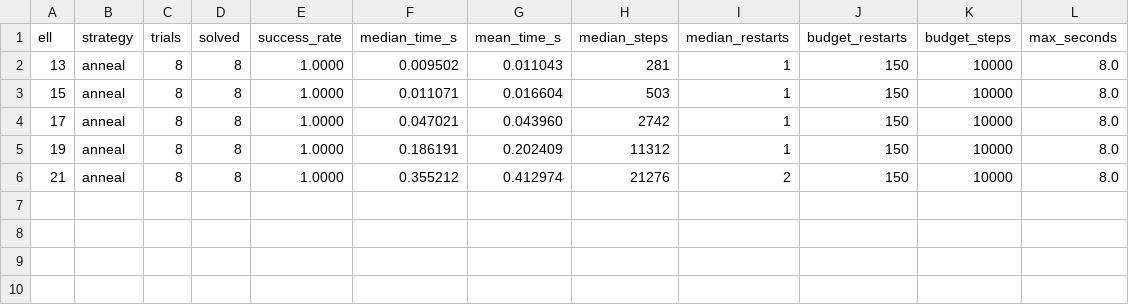
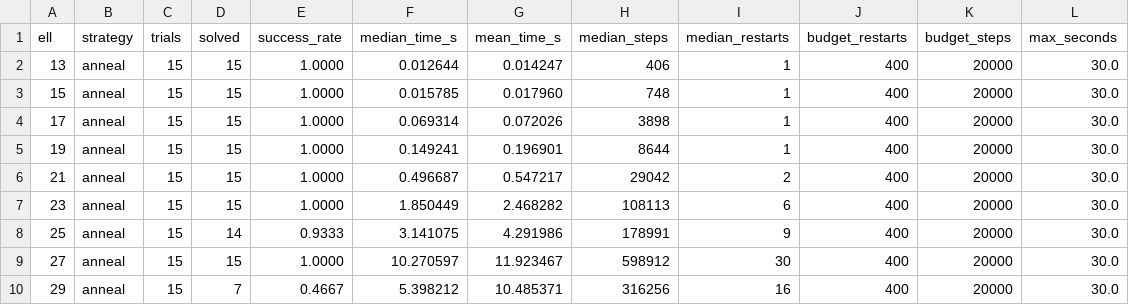
Before and after one commit to IgorSSBarbosa/LegendrePairs, a CSV file: results/scaling_time.csv, drawn as a sheet.

```diff
--- a/results/scaling_time.csv
+++ b/results/scaling_time.csv
@@ -1,6 +1,10 @@
 ell,strategy,trials,solved,success_rate,median_time_s,mean_time_s,median_steps,median_restarts,budget_restarts,budget_steps,max_seconds
-13,anneal,8,8,1.0000,0.009502,0.011043,281,1,150,10000,8.0
-15,anneal,8,8,1.0000,0.011071,0.016604,503,1,150,10000,8.0
-17,anneal,8,8,1.0000,0.047021,0.043960,2742,1,150,10000,8.0
-19,anneal,8,8,1.0000,0.186191,0.202409,11312,1,150,10000,8.0
-21,anneal,8,8,1.0000,0.355212,0.412974,21276,2,150,10000,8.0
+13,anneal,15,15,1.0000,0.012644,0.014247,406,1,400,20000,30.0
+15,anneal,15,15,1.0000,0.015785,0.017960,748,1,400,20000,30.0
+17,anneal,15,15,1.0000,0.069314,0.072026,3898,1,400,20000,30.0
+19,anneal,15,15,1.0000,0.149241,0.196901,8644,1,400,20000,30.0
+21,anneal,15,15,1.0000,0.496687,0.547217,29042,2,400,20000,30.0
+23,anneal,15,15,1.0000,1.850449,2.468282,108113,6,400,20000,30.0
+25,anneal,15,14,0.9333,3.141075,4.291986,178991,9,400,20000,30.0
+27,anneal,15,15,1.0000,10.270597,11.923467,598912,30,400,20000,30.0
+29,anneal,15,7,0.4667,5.398212,10.485371,316256,16,400,20000,30.0
```
Also changed, not shown: 3 other files.
